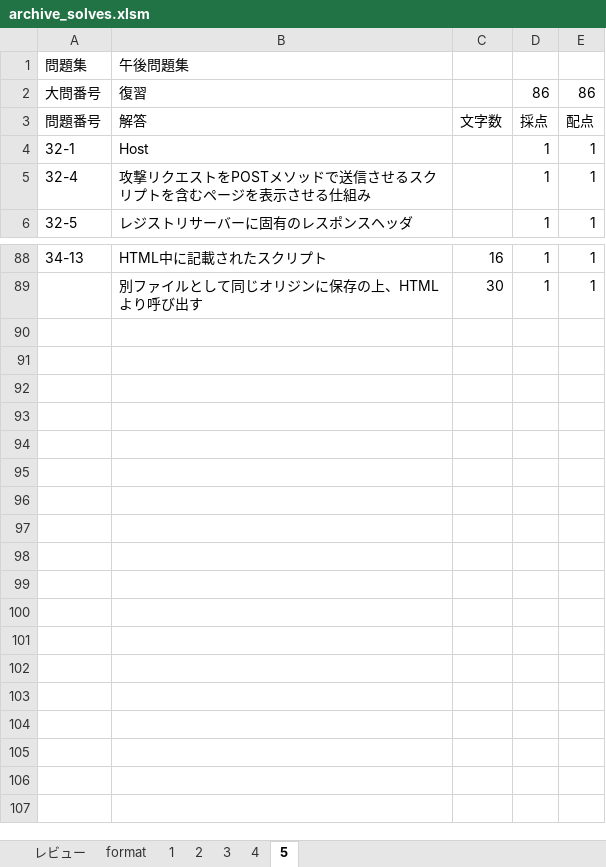
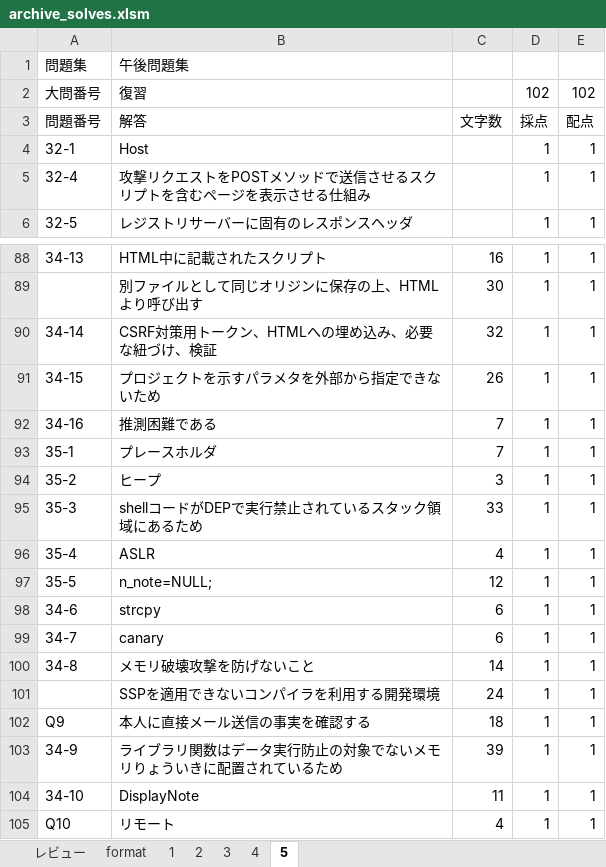
Before and after one commit to Shinichi0713/security_specialist, an Excel workbook: 2025/basic/archive_solves.xlsm, sheet 5, drawn as a sheet; only a part is shown, gaps mark what is left out; values as stored, in another font and other column widths than the file's, no borders; the diff names each change by its address in the sheet, - before the commit and + after, or states it on an @@ line.

Commit message:
up

```diff
--- a/2025/basic/archive_solves.xlsm (sheet 5)
+++ b/2025/basic/archive_solves.xlsm (sheet 5)
-D2: 86
+D2: 102
-E2: 86
+E2: 102
+row 90: 34-14 | CSRF対策用トークン、HTMLへの埋め込み、必要な紐づけ、検証 | 32 | 1 | 1
+row 91: 34-15 | プロジェクトを示すパラメタを外部から指定できないため | 26 | 1 | 1
+row 92: 34-16 | 推測困難である | 7 | 1 | 1
+row 93: 35-1 | プレースホルダ | 7 | 1 | 1
+row 94: 35-2 | ヒープ | 3 | 1 | 1
+row 95: 35-3 | shellコードがDEPで実行禁止されているスタック領域にあるため | 33 | 1 | 1
+row 96: 35-4 | ASLR | 4 | 1 | 1
+row 97: 35-5 | n_note=NULL; | 12 | 1 | 1
+row 98: 34-6 | strcpy | 6 | 1 | 1
+row 99: 34-7 | canary | 6 | 1 | 1
+row 100: 34-8 | メモリ破壊攻撃を防げないこと | 14 | 1 | 1
+row 101:  | SSPを適用できないコンパイラを利用する開発環境 | 24 | 1 | 1
+row 102: Q9 | 本人に直接メール送信の事実を確認する | 18 | 1 | 1
+row 103: 34-9 | ライブラリ関数はデータ実行防止の対象でないメモリりょういきに配置されているため | 39 | 1 | 1
+row 104: 34-10 | DisplayNote | 11 | 1 | 1
+row 105: Q10 | リモート | 4 | 1 | 1
```
